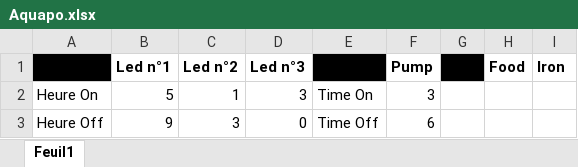
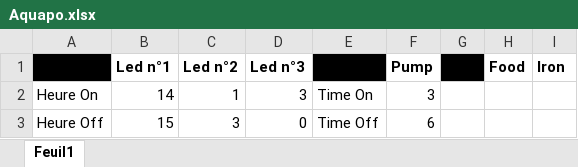
Before and after one commit to ArthurSZANTYR/aquaponics-platform, an Excel workbook: Raspberry GUI/Aquapo.xlsx, sheet Feuil1, drawn as a sheet; values as stored, in another font and other column widths than the file's, no borders; the diff names each change by its address in the sheet, - before the commit and + after, or states it on an @@ line.

```diff
--- a/Raspberry GUI/Aquapo.xlsx (sheet Feuil1)
+++ b/Raspberry GUI/Aquapo.xlsx (sheet Feuil1)
-B2 (Led n°1): 5
+B2 (Led n°1): 14
-B3 (Led n°1): 9
+B3 (Led n°1): 15
```
Also changed, not shown: 12 other files.
